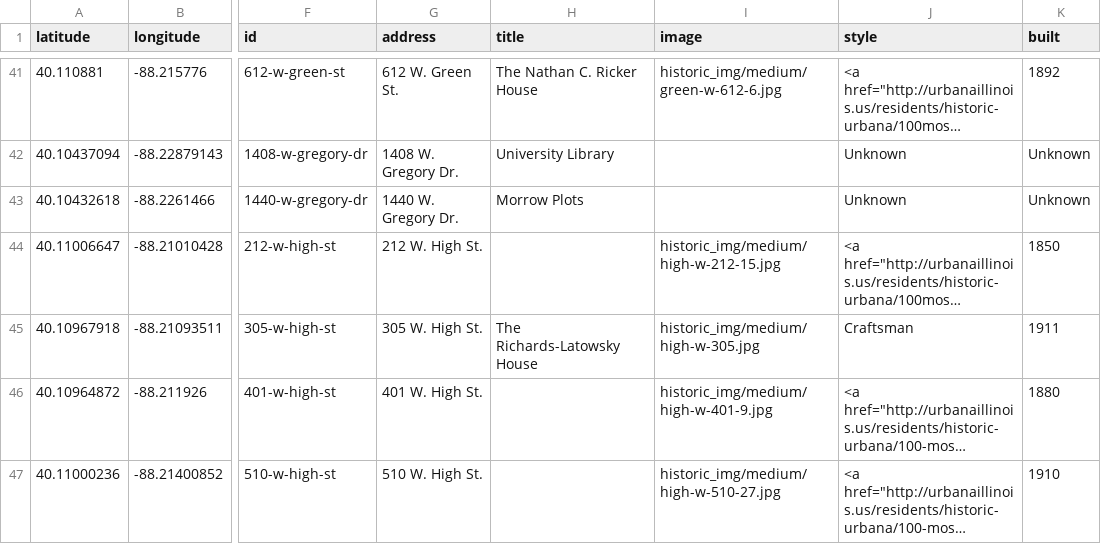
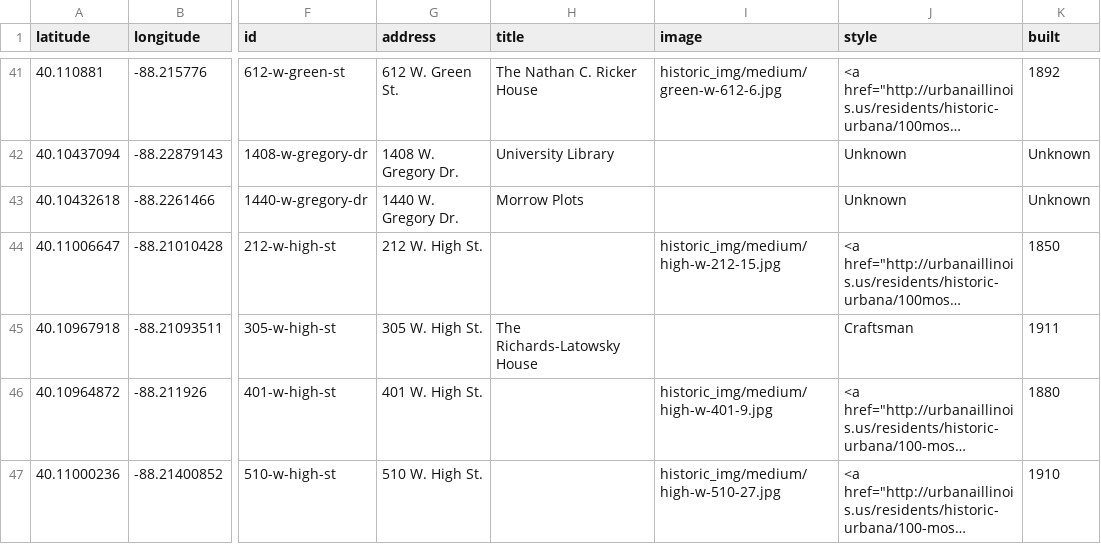
Before and after one commit to urbana-planning/historic-urbana-webmap, a CSV file: historic_places_all.csv, drawn as a sheet; only a part is shown, gaps mark what is left out; long unchanged cells end in …; the diff names each change by its address in the sheet, - before the commit and + after, or states it on an @@ line.

```diff
--- a/historic_places_all.csv
+++ b/historic_places_all.csv
-I45 (image): historic_img/medium/high-w-305.jpg
+I45 (image): (empty)
```
Also changed, not shown: 2 other files.
